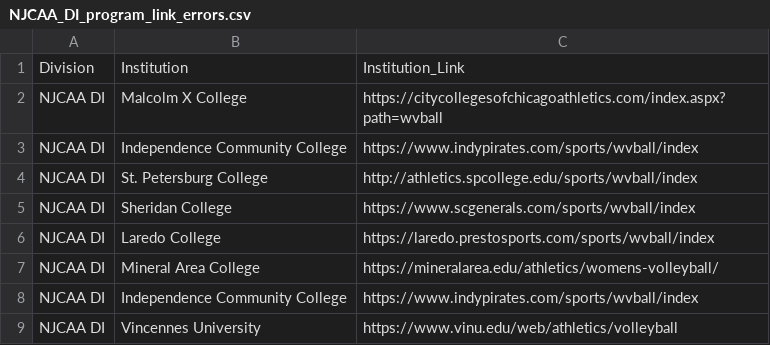
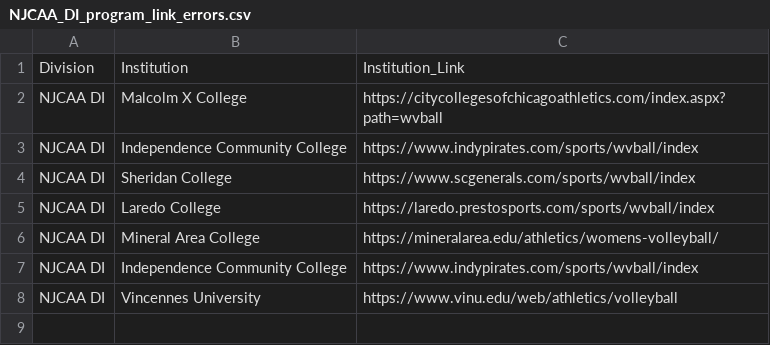
Before and after one commit to carlosror/Boricuas_NCAA_2021_2022, a CSV file: women_volleyball/web_scraping/NJCAA_DI_program_link_errors.csv, drawn as a sheet.

```diff
--- a/women_volleyball/web_scraping/NJCAA_DI_program_link_errors.csv
+++ b/women_volleyball/web_scraping/NJCAA_DI_program_link_errors.csv
@@ -3,3 +3,2 @@ NJCAA DI,Malcolm X College,https://citycollegesofchicagoathletics.com/index.aspx
 NJCAA DI,Independence Community College,https://www.indypirates.com/sports/wvball/index
-NJCAA DI,St. Petersburg College,http://athletics.spcollege.edu/sports/wvball/index
 NJCAA DI,Sheridan College,https://www.scgenerals.com/sports/wvball/index
```
Also changed, not shown: women_volleyball/web_scraping/NAIA_program_link_errors.csv, women_volleyball/web_scraping/NCAA_DIII_program_link_errors.csv, 12 other files.
